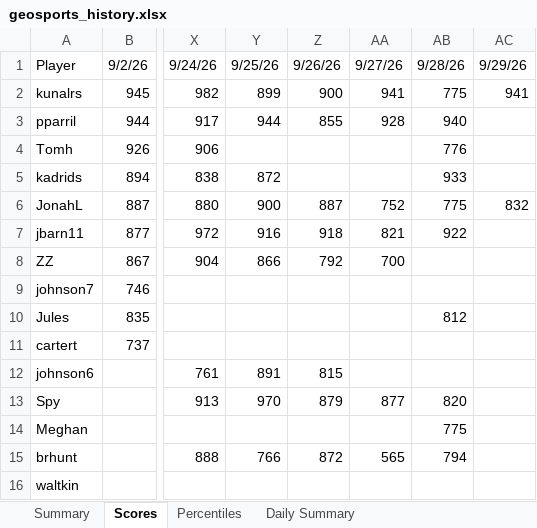
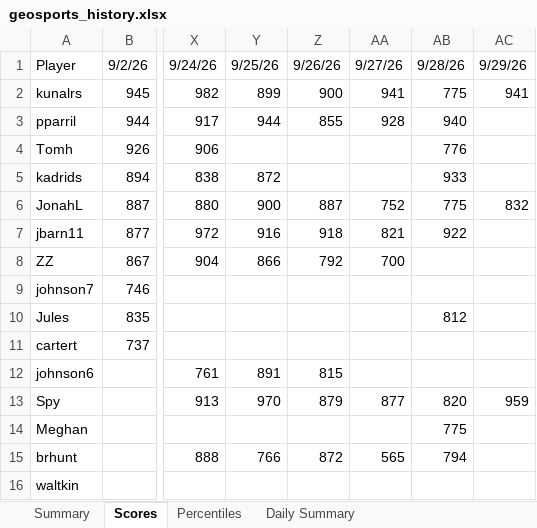
Before and after one commit to thenehan2442/geosport, an Excel workbook: geosports_history.xlsx, sheet Scores, drawn as a sheet; only a part is shown, gaps mark what is left out; values as stored, in another font and other column widths than the file's, no borders; the diff names each change by its address in the sheet, - before the commit and + after, or states it on an @@ line.

```diff
--- a/geosports_history.xlsx (sheet Scores)
+++ b/geosports_history.xlsx (sheet Scores)
-AC13: (empty)
+AC13: 959
```
Also changed, not shown: sheet Summary, sheet Daily Summary, sheet Percentiles.
